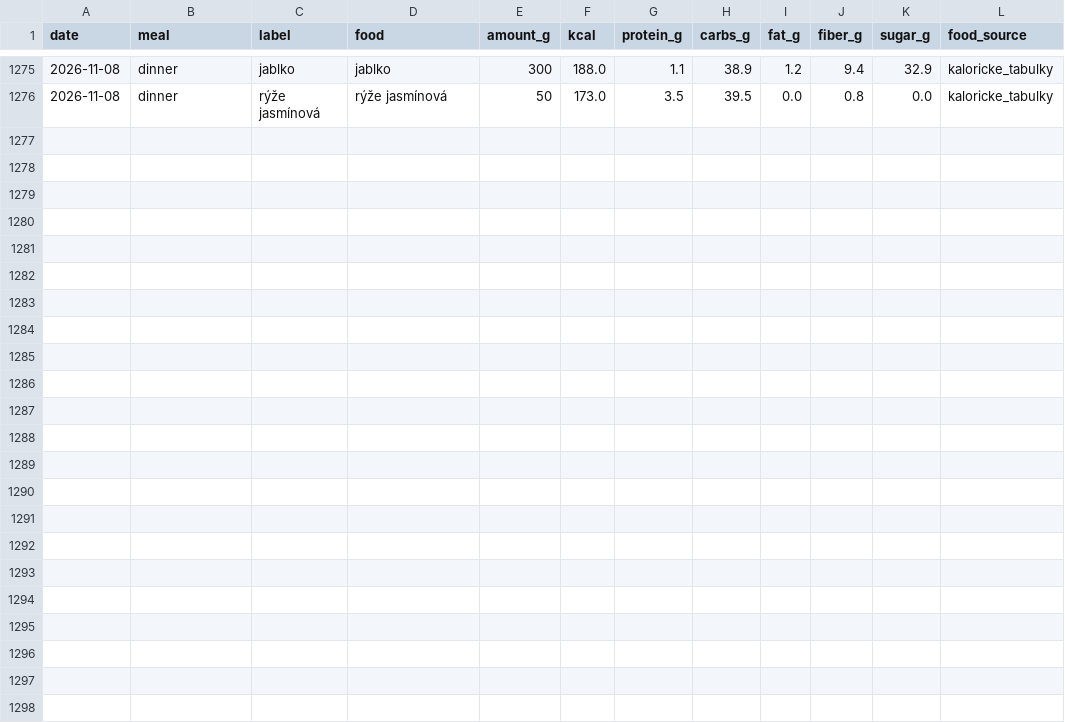
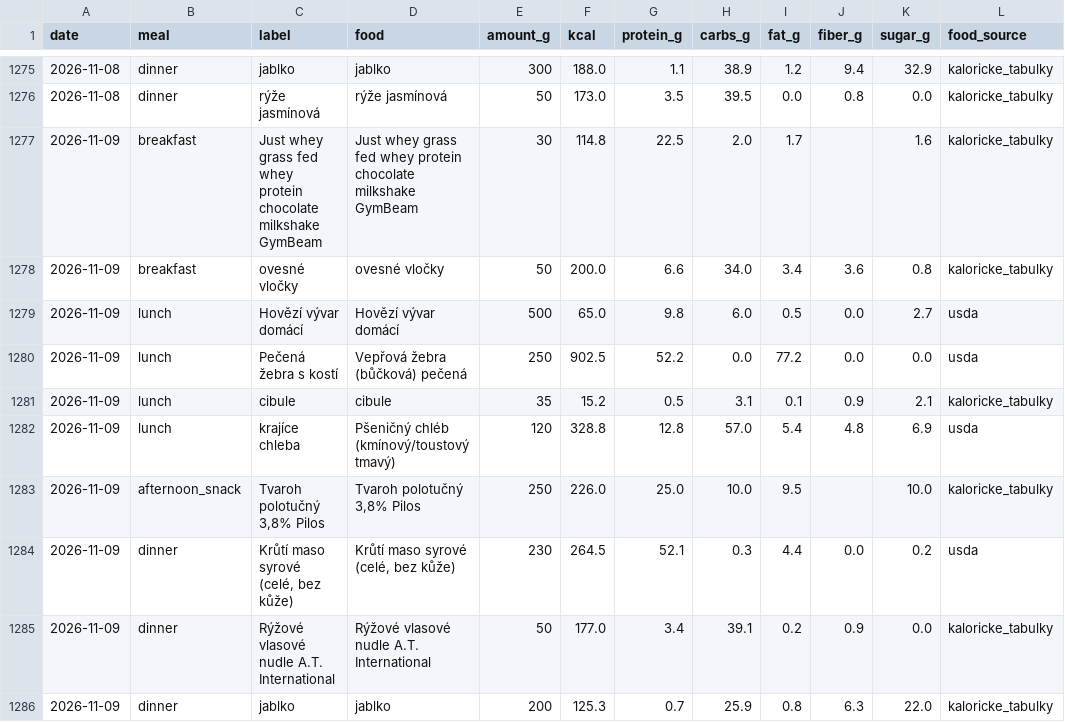
Before and after one commit to PavelJanosekk/RunningCoach, a CSV file: fitness-hub/nutrition_items.csv, drawn as a sheet; only a part is shown, gaps mark what is left out; the diff names each change by its address in the sheet, - before the commit and + after, or states it on an @@ line.

Commit message:
data: Fitness Hub export 2026-11-10
Changed: daily_metrics.csv, nutrition_daily.csv, nutrition_items.csv, profile.md, targets_daily.csv, weeks.csv

```diff
--- a/fitness-hub/nutrition_items.csv
+++ b/fitness-hub/nutrition_items.csv
+row 1277: 2026-11-09 | breakfast | Just whey grass fed whey protein chocolate milkshake GymBeam | Just whey grass fed whey protein chocolate milkshake GymBeam | 30 | 114.8 | 22.5 | 2.0 | 1.7 |  | 1.6 | kaloricke_tabulky
+row 1278: 2026-11-09 | breakfast | ovesné vločky | ovesné vločky | 50 | 200.0 | 6.6 | 34.0 | 3.4 | 3.6 | 0.8 | kaloricke_tabulky
+row 1279: 2026-11-09 | lunch | Hovězí vývar domácí | Hovězí vývar domácí | 500 | 65.0 | 9.8 | 6.0 | 0.5 | 0.0 | 2.7 | usda
+row 1280: 2026-11-09 | lunch | Pečená žebra s kostí | Vepřová žebra (bůčková) pečená | 250 | 902.5 | 52.2 | 0.0 | 77.2 | 0.0 | 0.0 | usda
+row 1281: 2026-11-09 | lunch | cibule | cibule | 35 | 15.2 | 0.5 | 3.1 | 0.1 | 0.9 | 2.1 | kaloricke_tabulky
+row 1282: 2026-11-09 | lunch | krajíce chleba | Pšeničný chléb (kmínový/toustový tmavý) | 120 | 328.8 | 12.8 | 57.0 | 5.4 | 4.8 | 6.9 | usda
+row 1283: 2026-11-09 | afternoon_snack | Tvaroh polotučný 3,8% Pilos | Tvaroh polotučný 3,8% Pilos | 250 | 226.0 | 25.0 | 10.0 | 9.5 |  | 10.0 | kaloricke_tabulky
+row 1284: 2026-11-09 | dinner | Krůtí maso syrové (celé, bez kůže) | Krůtí maso syrové (celé, bez kůže) | 230 | 264.5 | 52.1 | 0.3 | 4.4 | 0.0 | 0.2 | usda
+row 1285: 2026-11-09 | dinner | Rýžové vlasové nudle A.T. International | Rýžové vlasové nudle A.T. International | 50 | 177.0 | 3.4 | 39.1 | 0.2 | 0.9 | 0.0 | kaloricke_tabulky
+row 1286: 2026-11-09 | dinner | jablko | jablko | 200 | 125.3 | 0.7 | 25.9 | 0.8 | 6.3 | 22.0 | kaloricke_tabulky
```
Also changed, not shown: fitness-hub/daily_metrics.csv, fitness-hub/nutrition_daily.csv, 3 other files.
